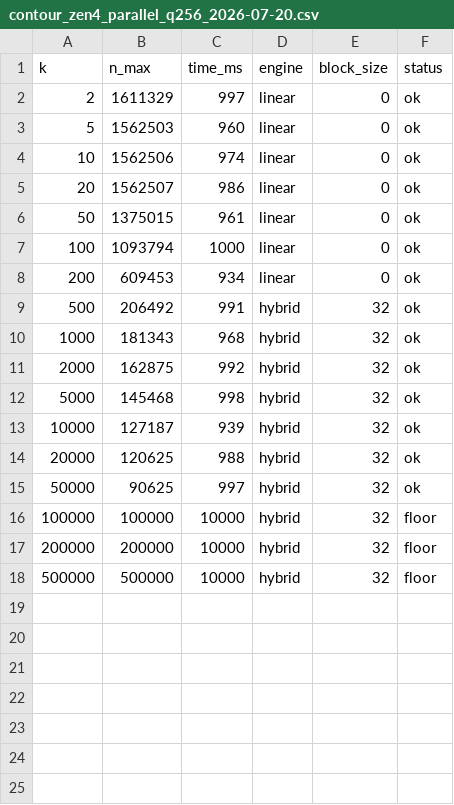
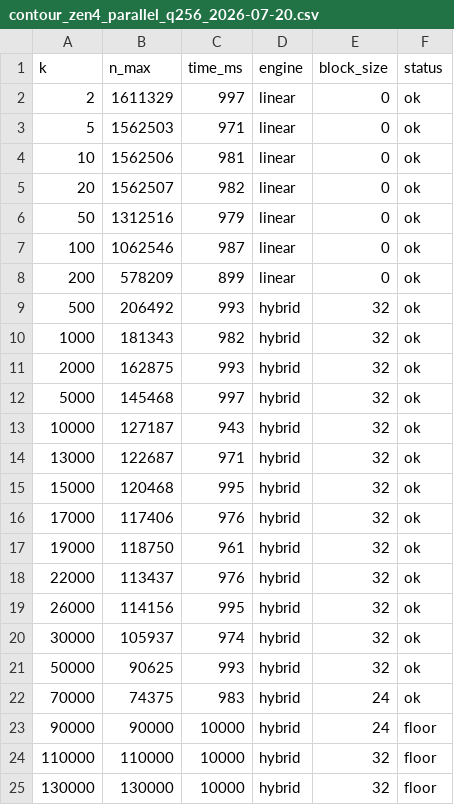
Before and after one commit to Sarose550/ICM, a CSV file: results/contour_zen4_parallel_q256_2026-07-20.csv, drawn as a sheet.

```diff
--- a/results/contour_zen4_parallel_q256_2026-07-20.csv
+++ b/results/contour_zen4_parallel_q256_2026-07-20.csv
@@ -2,17 +2,24 @@ k,n_max,time_ms,engine,block_size,status
 2,1611329,997,linear,0,ok
-5,1562503,960,linear,0,ok
-10,1562506,974,linear,0,ok
-20,1562507,986,linear,0,ok
-50,1375015,961,linear,0,ok
-100,1093794,1000,linear,0,ok
-200,609453,934,linear,0,ok
-500,206492,991,hybrid,32,ok
-1000,181343,968,hybrid,32,ok
-2000,162875,992,hybrid,32,ok
-5000,145468,998,hybrid,32,ok
-10000,127187,939,hybrid,32,ok
-20000,120625,988,hybrid,32,ok
-50000,90625,997,hybrid,32,ok
-100000,100000,10000,hybrid,32,floor
-200000,200000,10000,hybrid,32,floor
-500000,500000,10000,hybrid,32,floor
+5,1562503,971,linear,0,ok
+10,1562506,981,linear,0,ok
+20,1562507,982,linear,0,ok
+50,1312516,979,linear,0,ok
+100,1062546,987,linear,0,ok
+200,578209,899,linear,0,ok
+500,206492,993,hybrid,32,ok
+1000,181343,982,hybrid,32,ok
+2000,162875,993,hybrid,32,ok
+5000,145468,997,hybrid,32,ok
+10000,127187,943,hybrid,32,ok
+13000,122687,971,hybrid,32,ok
+15000,120468,995,hybrid,32,ok
+17000,117406,976,hybrid,32,ok
+19000,118750,961,hybrid,32,ok
+22000,113437,976,hybrid,32,ok
+26000,114156,995,hybrid,32,ok
+30000,105937,974,hybrid,32,ok
+50000,90625,993,hybrid,32,ok
+70000,74375,983,hybrid,24,ok
+90000,90000,10000,hybrid,24,floor
+110000,110000,10000,hybrid,32,floor
+130000,130000,10000,hybrid,32,floor
```
Also changed, not shown: results/contour_zen4_serial_q256_2026-07-20.csv, 2 other files.
